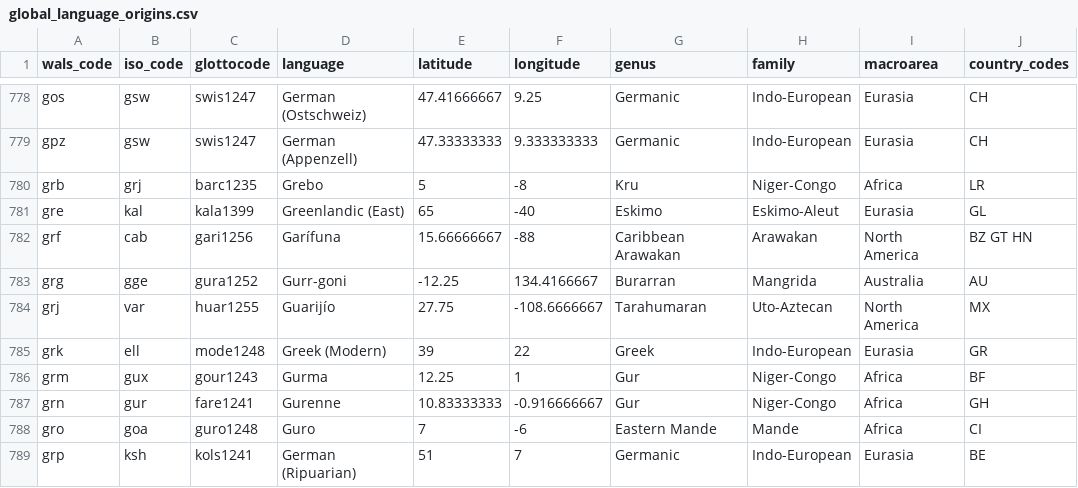
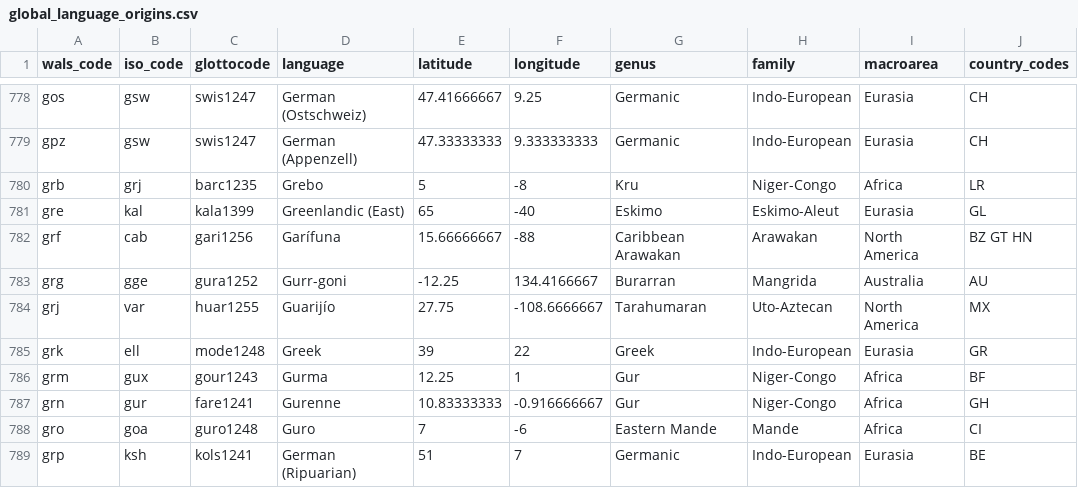
Before and after one commit to 6859-sp21/final-project-us-languages, a CSV file: datasets/global_language_origins.csv, drawn as a sheet; only a part is shown, gaps mark what is left out.

```diff
--- a/datasets/global_language_origins.csv
+++ b/datasets/global_language_origins.csv
@@ -784,3 +784,3 @@ grg,gge,gura1252,Gurr-goni,-12.25,134.4166667,Burarran,Mangrida,Australia,AU
 grj,var,huar1255,Guarijío,27.75,-108.6666667,Tarahumaran,Uto-Aztecan,North America,MX
-grk,ell,mode1248,Greek (Modern),39,22,Greek,Indo-European,Eurasia,GR
+grk,ell,mode1248,Greek,39,22,Greek,Indo-European,Eurasia,GR
 grm,gux,gour1243,Gurma,12.25,1,Gur,Niger-Congo,Africa,BF
```
Also changed, not shown: 5 other files.
